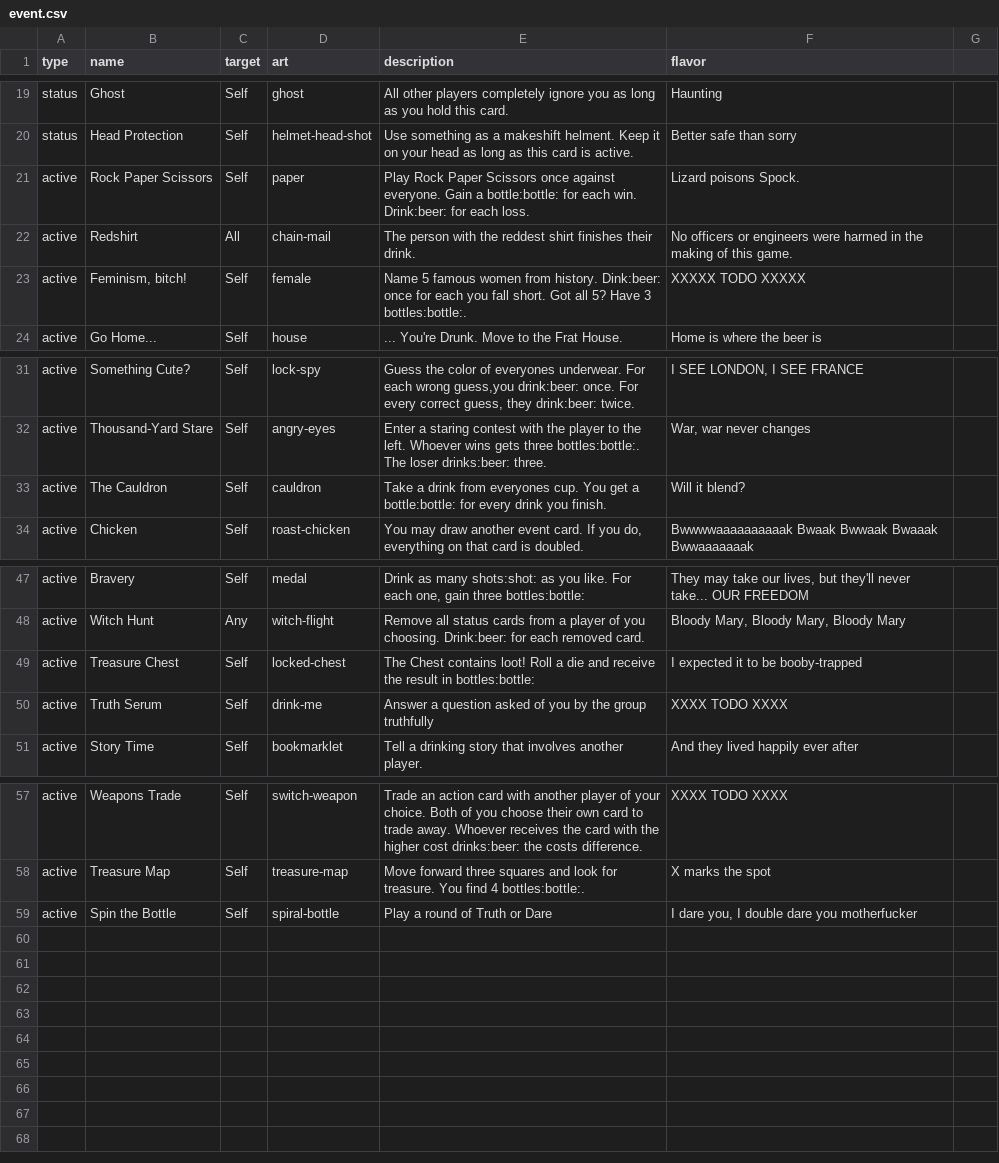
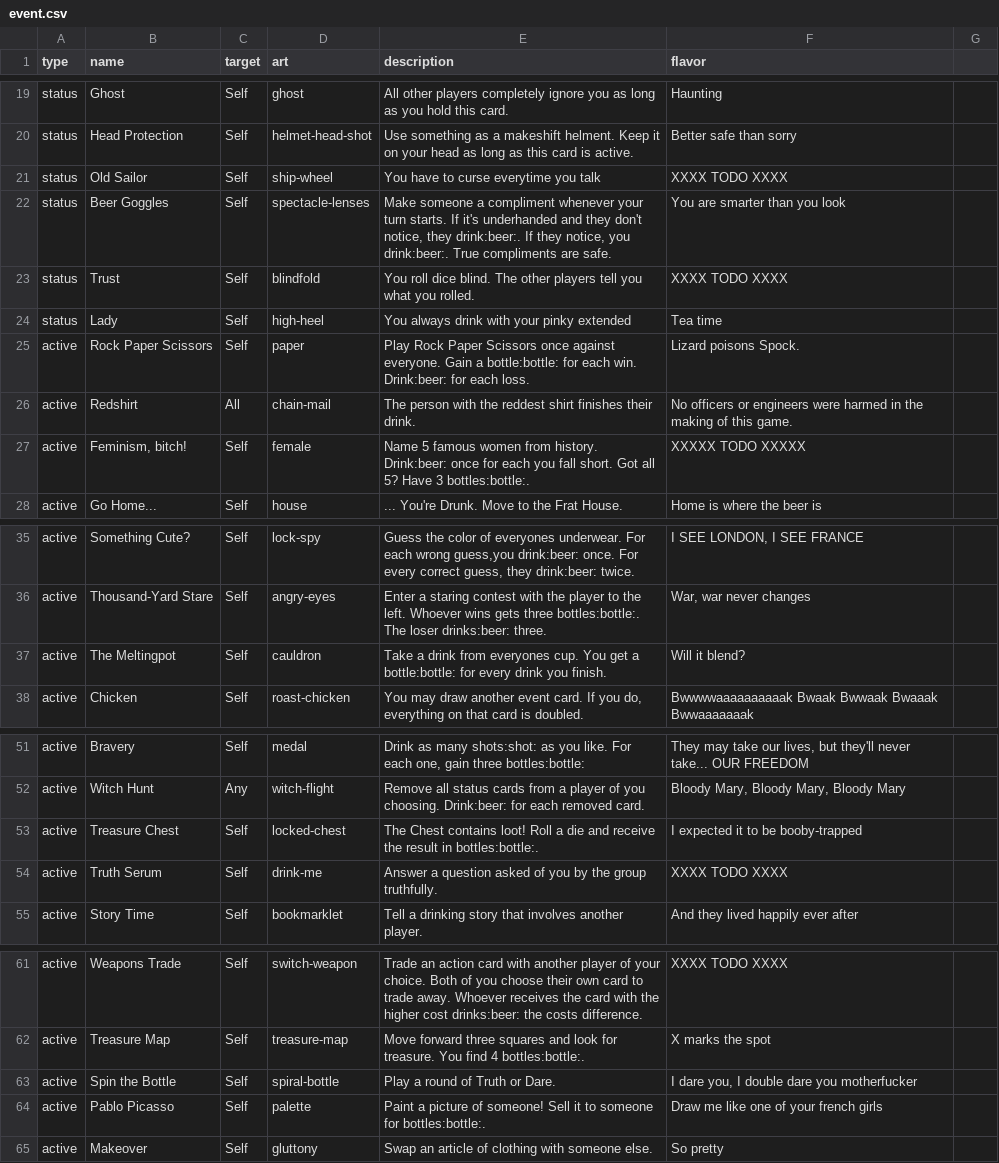
Before and after one commit to Qgel/FratAttack, a CSV file: cards/data/event.csv, drawn as a sheet; only a part is shown, gaps mark what is left out.

Commit message:
Card changes

```diff
--- a/cards/data/event.csv
+++ b/cards/data/event.csv
@@ -22,5 +22,9 @@ status,Ghost,Self,ghost,"All other players completely ignore you as long as you
 status,Head Protection,Self,helmet-head-shot,"Use something as a makeshift helment. Keep it on your head as long as this card is active.",Better safe than sorry
+status,Old Sailor,Self,ship-wheel,"You have to curse everytime you talk",XXXX TODO XXXX
+status,Beer Goggles,Self,spectacle-lenses,"Make someone a compliment whenever your turn starts. If it's underhanded and they don't notice, they drink:beer:. If they notice, you drink:beer:. True compliments are safe.",You are smarter than you look
+status,Trust,Self,blindfold,"You roll dice blind. The other players tell you what you rolled.",XXXX TODO XXXX
+status,Lady,Self,high-heel,"You always drink with your pinky extended",Tea time
 active,Rock Paper Scissors,Self,paper,Play Rock Paper Scissors once against everyone. Gain a bottle:bottle: for each win. Drink:beer: for each loss.,Lizard poisons Spock.
 active,Redshirt,All,chain-mail,The person with the reddest shirt finishes their drink.,No officers or engineers were harmed in the making of this game.
-active,"Feminism, bitch!",Self,female,Name 5 famous women from history. Dink:beer: once for each you fall short. Got all 5? Have 3 bottles:bottle:., XXXXX TODO XXXXX
+active,"Feminism, bitch!",Self,female,Name 5 famous women from history. Drink:beer: once for each you fall short. Got all 5? Have 3 bottles:bottle:., XXXXX TODO XXXXX
 active,"Go Home...",Self, house, ... You're Drunk. Move to the Frat House., Home is where the beer is
@@ -34,3 +38,3 @@ active,Something Cute?,Self,lock-spy,"Guess the color of everyones underwear. Fo
 active,Thousand-Yard Stare,Self,angry-eyes,Enter a staring contest with the player to the left. Whoever wins gets three bottles:bottle:. The loser drinks:beer: three.,"War, war never changes"
-active,The Cauldron,Self,cauldron,"Take a drink from everyones cup. You get a bottle:bottle: for every drink you finish.",Will it blend?
+active,The Meltingpot,Self,cauldron,"Take a drink from everyones cup. You get a bottle:bottle: for every drink you finish.",Will it blend?
 active,Chicken,Self,roast-chicken,"You may draw another event card. If you do, everything on that card is doubled.",Bwwwwaaaaaaaaaak Bwaak Bwwaak Bwaaak Bwwaaaaaaak
@@ -50,4 +54,4 @@ active,Bravery,Self,medal,"Drink as many shots:shot: as you like. For each one,
 active,Witch Hunt,Any,witch-flight,"Remove all status cards from a player of you choosing. Drink:beer: for each removed card.","Bloody Mary, Bloody Mary, Bloody Mary"
-active,Treasure Chest,Self,locked-chest,"The Chest contains loot! Roll a die and receive the result in bottles:bottle:",I expected it to be booby-trapped
-active,Truth Serum,Self,drink-me,"Answer a question asked of you by the group truthfully",XXXX TODO XXXX
+active,Treasure Chest,Self,locked-chest,"The Chest contains loot! Roll a die and receive the result in bottles:bottle:.",I expected it to be booby-trapped
+active,Truth Serum,Self,drink-me,"Answer a question asked of you by the group truthfully.",XXXX TODO XXXX
 active,Story Time,Self,bookmarklet,"Tell a drinking story that involves another player.",And they lived happily ever after
@@ -60,2 +64,4 @@ active,Weapons Trade,Self,switch-weapon,"Trade an action card with another playe
 active,Treasure Map,Self,treasure-map,"Move forward three squares and look for treasure. You find 4 bottles:bottle:.",X marks the spot
-active,Spin the Bottle,Self,spiral-bottle,"Play a round of Truth or Dare","I dare you, I double dare you motherfucker"
+active,Spin the Bottle,Self,spiral-bottle,"Play a round of Truth or Dare.","I dare you, I double dare you motherfucker"
+active,Pablo Picasso,Self,palette,"Paint a picture of someone! Sell it to someone for bottles:bottle:.","Draw me like one of your french girls"
+active,Makeover,Self,gluttony,"Swap an article of clothing with someone else.",So pretty
```
Also changed, not shown: cards/data/action.csv.
